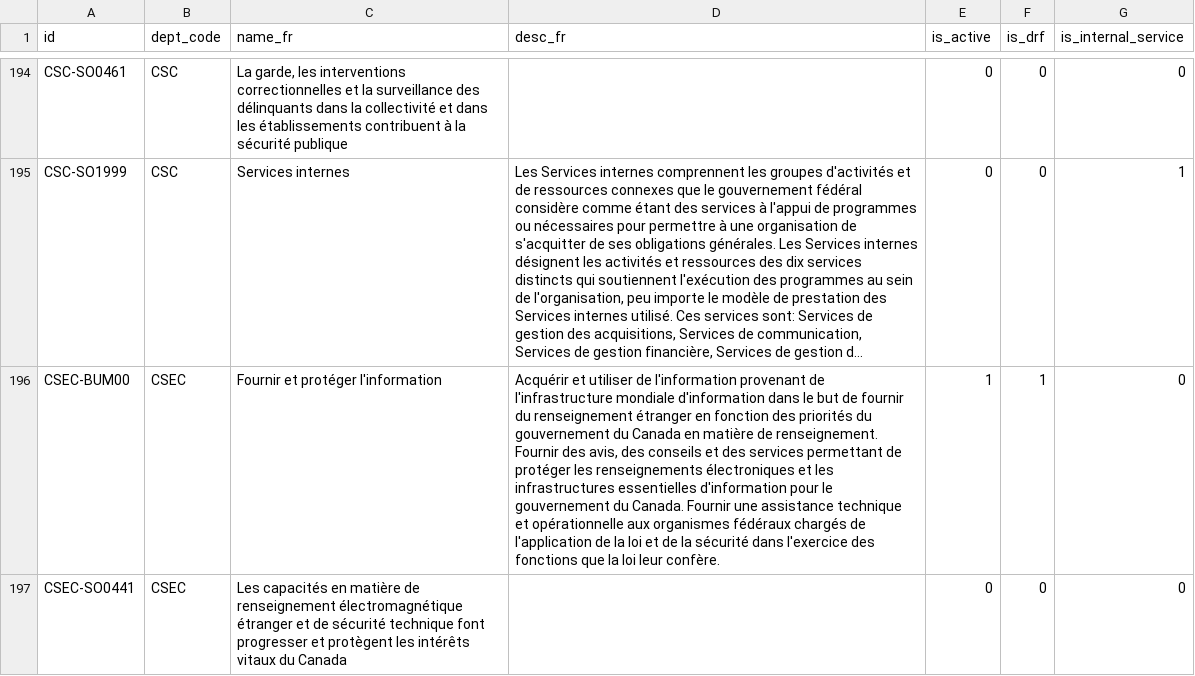
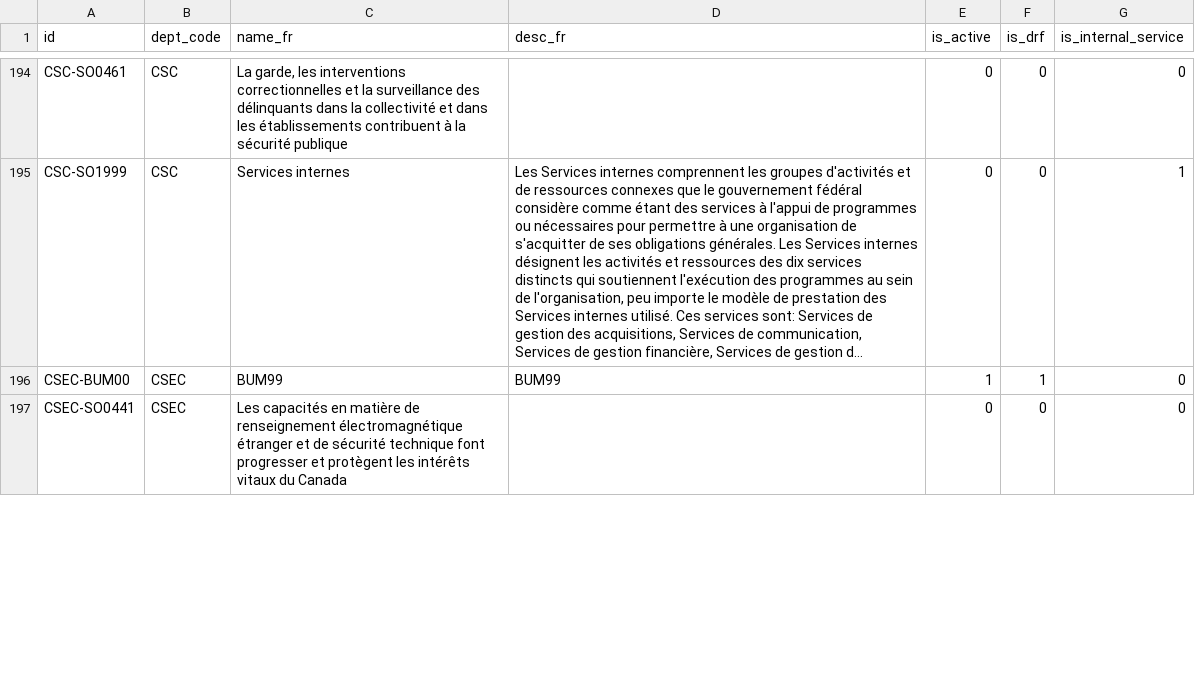
Before and after one commit to TBS-EACPD/infobase, a CSV file: data/crso_fr.csv, drawn as a sheet; only a part is shown, gaps mark what is left out; long unchanged cells end in …; the diff covers the shown part only; the diff names each change by its address in the sheet, - before the commit and + after, or states it on an @@ line.

```diff
--- a/data/crso_fr.csv
+++ b/data/crso_fr.csv
-C196 (name_fr): Fournir et protéger l'information
+C196 (name_fr): BUM99
-D196 (desc_fr): Acquérir et utiliser de l'information provenant de l'infrastructure mondiale d'information dans le but de fournir du renseignement étranger en fonction des priorités du gouvernement du Canada en matière de renseignement. Fournir des avis, des conseils et des services permettant de protéger les renseignements électroniques et les infrastructures essentielles d'information pour le gouvernement du Canada. Fournir une assistance technique et opérationnelle aux organismes fédéraux chargés de l'application de la loi et de la sécurité dans l'exercice des fonctions que la loi leur confère.
+D196 (desc_fr): BUM99
```
Also changed, not shown: 2 edited cells elsewhere in this file, data/crso.csv, data/crso_en.csv, 3 other files.
